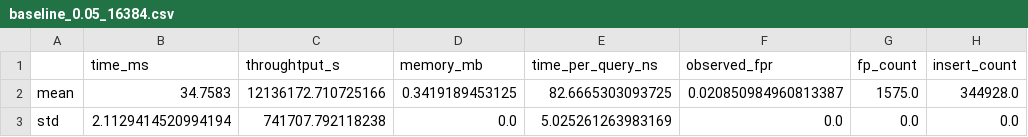
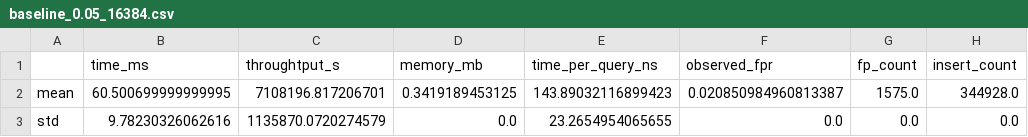
Before and after one commit to hemtilva/learnedBloomFilter, a CSV file: results/baseline_0.05_16384.csv, drawn as a sheet; only a part is shown; the diff names each change by its address in the sheet, - before the commit and + after, or states it on an @@ line.

```diff
--- a/results/baseline_0.05_16384.csv
+++ b/results/baseline_0.05_16384.csv
-B2 (time_ms): 34.7583
+B2 (time_ms): 60.500699999999995
-C2 (throughtput_s): 12136172.710725166
+C2 (throughtput_s): 7108196.817206701
-E2 (time_per_query_ns): 82.6665303093725
+E2 (time_per_query_ns): 143.89032116899423
-B3 (time_ms): 2.1129414520994194
+B3 (time_ms): 9.78230326062616
-C3 (throughtput_s): 741707.792118238
+C3 (throughtput_s): 1135870.0720274579
-E3 (time_per_query_ns): 5.025261263983169
+E3 (time_per_query_ns): 23.2654954065655
```
Also changed, not shown: results/baseline_0.01_32768.csv, results/baseline_0.1_4096.csv, 15 other files.
